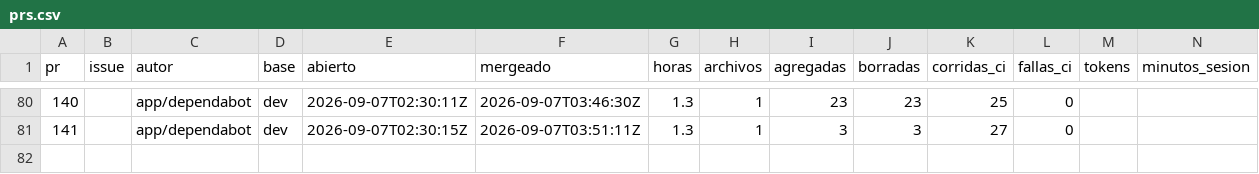
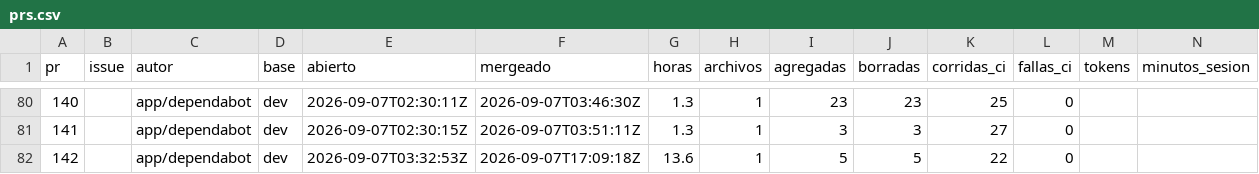
Before and after one commit to Coste-AR/CosteAR-frontend, a CSV file: docs/metricas/prs.csv, drawn as a sheet; only a part is shown, gaps mark what is left out; rows hold the shown columns only; the diff names each change by its address in the sheet, - before the commit and + after, or states it on an @@ line.

```diff
--- a/docs/metricas/prs.csv
+++ b/docs/metricas/prs.csv
+row 82: 142 |  | app/dependabot | dev | 2026-09-07T03:32:53Z | 2026-09-07T17:09:18Z | 13.6 | 1 | 5 | 5 | 22 | 0
```
